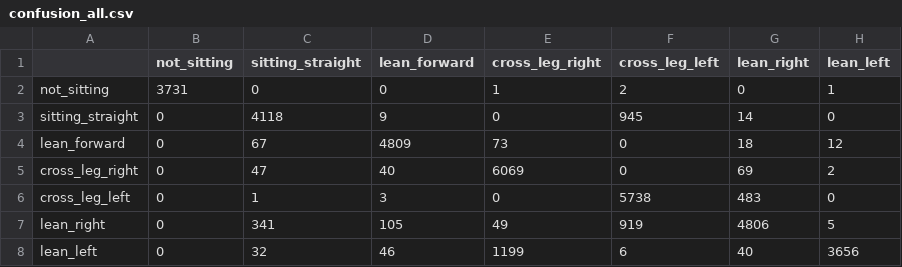
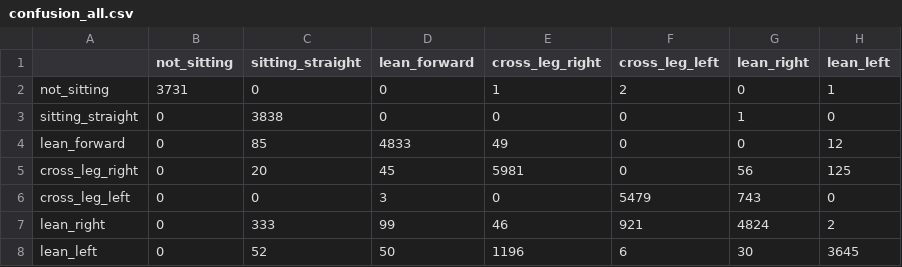
Before and after one commit to dahye1016/AI-Based-Personalized-Posture-Recognition-and-Concentration-Care-System, a CSV file: ml/runs/gbt/confusion_all.csv, drawn as a sheet.

```diff
--- a/ml/runs/gbt/confusion_all.csv
+++ b/ml/runs/gbt/confusion_all.csv
@@ -2,7 +2,7 @@
 not_sitting,3731,0,0,1,2,0,1
-sitting_straight,0,4118,9,0,945,14,0
-lean_forward,0,67,4809,73,0,18,12
-cross_leg_right,0,47,40,6069,0,69,2
-cross_leg_left,0,1,3,0,5738,483,0
-lean_right,0,341,105,49,919,4806,5
-lean_left,0,32,46,1199,6,40,3656
+sitting_straight,0,3838,0,0,0,1,0
+lean_forward,0,85,4833,49,0,0,12
+cross_leg_right,0,20,45,5981,0,56,125
+cross_leg_left,0,0,3,0,5479,743,0
+lean_right,0,333,99,46,921,4824,2
+lean_left,0,52,50,1196,6,30,3645
```
Also changed, not shown: ml/runs/gbt/confusion_protocol.csv, 10 other files.
